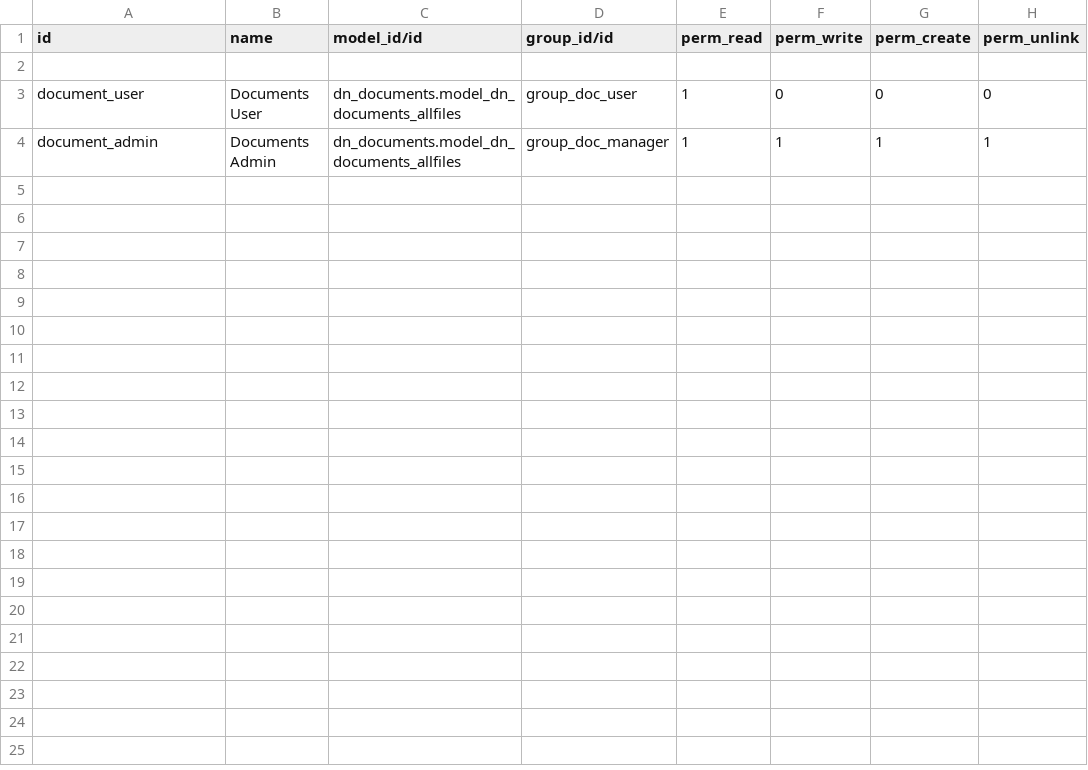
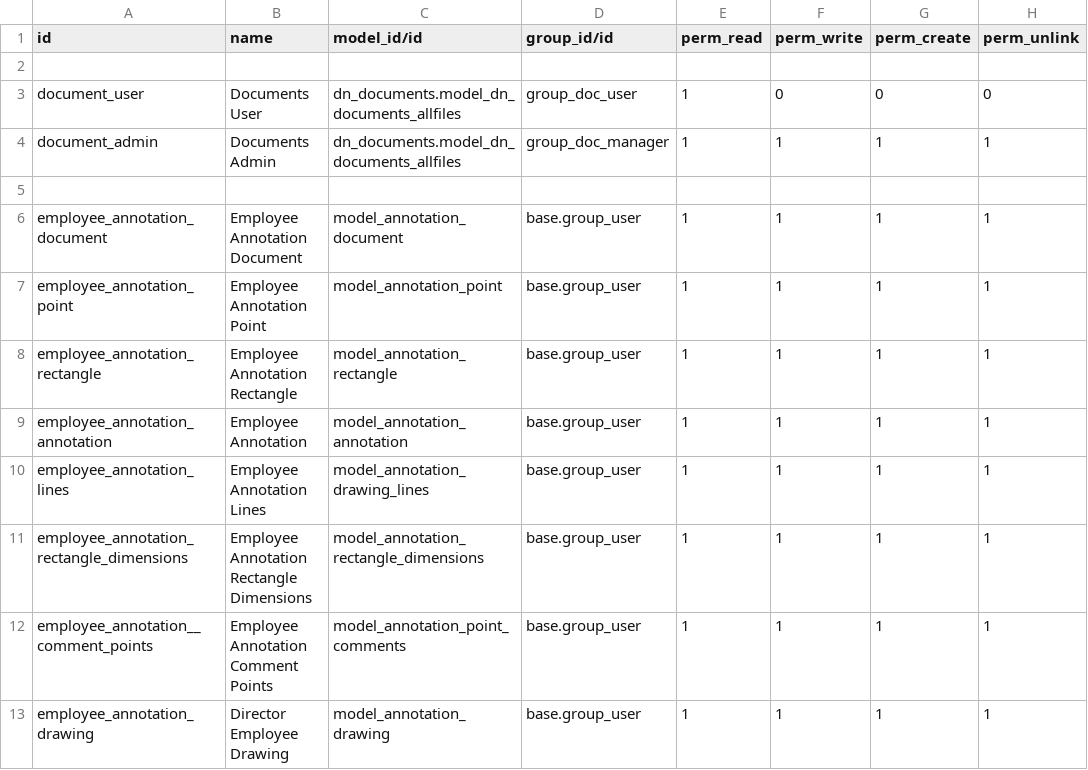
Before and after one commit to humblesami/events, a CSV file: dn_documents/security/ir.model.access.csv, drawn as a sheet; the diff names each change by its address in the sheet, - before the commit and + after, or states it on an @@ line.

```diff
--- a/dn_documents/security/ir.model.access.csv
+++ b/dn_documents/security/ir.model.access.csv
+row 5: (empty)
+row 6: employee_annotation_document | Employee Annotation Document | model_annotation_document | base.group_user | 1 | 1 | 1 | 1
+row 7: employee_annotation_point | Employee Annotation Point | model_annotation_point | base.group_user | 1 | 1 | 1 | 1
+row 8: employee_annotation_rectangle | Employee Annotation Rectangle | model_annotation_rectangle | base.group_user | 1 | 1 | 1 | 1
+row 9: employee_annotation_annotation | Employee Annotation | model_annotation_annotation | base.group_user | 1 | 1 | 1 | 1
+row 10: employee_annotation_lines | Employee Annotation Lines | model_annotation_drawing_lines | base.group_user | 1 | 1 | 1 | 1
+row 11: employee_annotation_rectangle_dimensions | Employee Annotation Rectangle Dimensions | model_annotation_rectangle_dimensions | base.group_user | 1 | 1 | 1 | 1
+row 12: employee_annotation__comment_points | Employee Annotation Comment Points | model_annotation_point_comments | base.group_user | 1 | 1 | 1 | 1
+row 13: employee_annotation_drawing | Director Employee Drawing | model_annotation_drawing | base.group_user | 1 | 1 | 1 | 1
```
Also changed, not shown: meeting_point/security/ir.model.access.csv.
